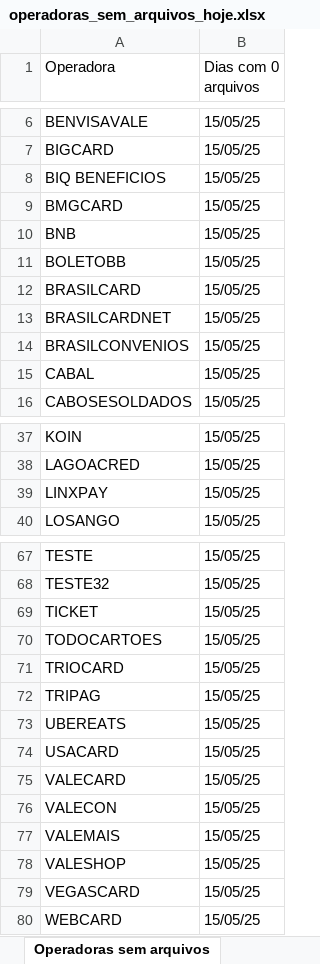
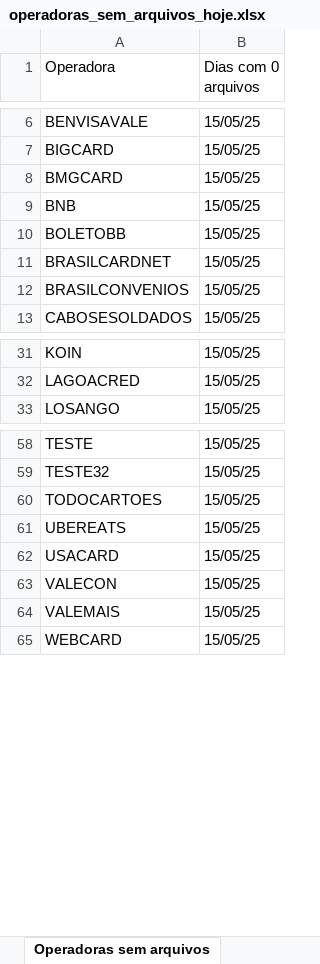
Before and after one commit to Alcir2012/Automation, an Excel workbook: operadoras_sem_arquivos_hoje.xlsx, sheet Operadoras sem arquivos, drawn as a sheet; only a part is shown, gaps mark what is left out; values as stored, in another font and other column widths than the file's, no borders; the diff covers the shown part only; the diff names each change by its address in the sheet, - before the commit and + after, or states it on an @@ line.

```diff
--- a/operadoras_sem_arquivos_hoje.xlsx (sheet Operadoras sem arquivos)
+++ b/operadoras_sem_arquivos_hoje.xlsx (sheet Operadoras sem arquivos)
-row 8: BIQ BENEFICIOS | 15/05/25
-row 12: BRASILCARD | 15/05/25
-row 15: CABAL | 15/05/25
-row 39: LINXPAY | 15/05/25
-row 69: TICKET | 15/05/25
-row 71: TRIOCARD | 15/05/25
-row 72: TRIPAG | 15/05/25
-row 75: VALECARD | 15/05/25
-row 78: VALESHOP | 15/05/25
-row 79: VEGASCARD | 15/05/25
```
Also changed, not shown: 5 removed rows elsewhere in this sheet, 4 other files.
